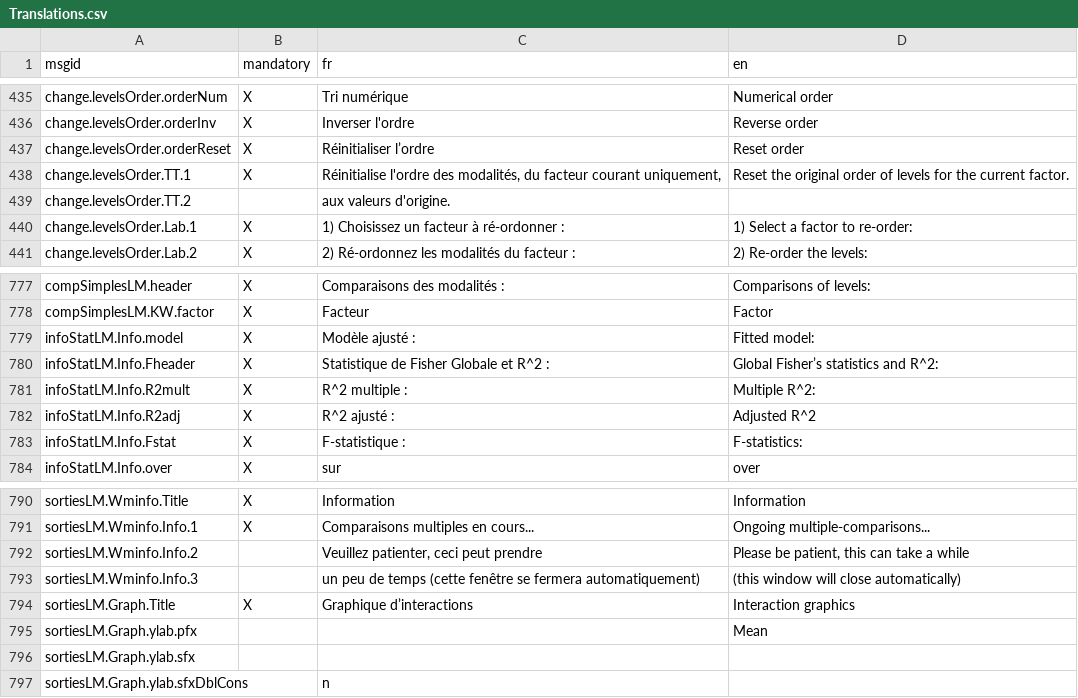
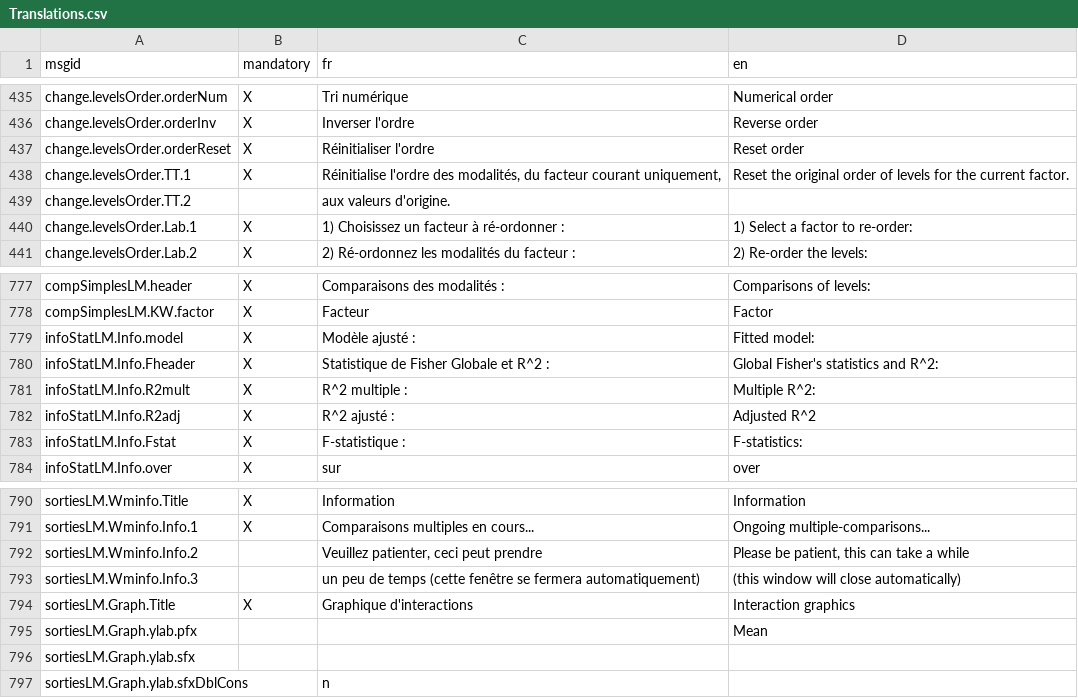
Before and after one commit to yreecht/Plateforme_PAMPA, a CSV file: Scripts_Biodiv/Translations.csv, drawn as a sheet; only a part is shown, gaps mark what is left out; the diff covers the shown part only.

```diff
--- a/Scripts_Biodiv/Translations.csv
+++ b/Scripts_Biodiv/Translations.csv
@@ -436,3 +436,3 @@ change.levelsOrder.orderNum,X,Tri numérique,Numerical order
 change.levelsOrder.orderInv,X,Inverser l'ordre,Reverse order
-change.levelsOrder.orderReset,X,Réinitialiser l’ordre,Reset order
+change.levelsOrder.orderReset,X,Réinitialiser l'ordre,Reset order
 change.levelsOrder.TT.1,X,"Réinitialise l'ordre des modalités, du facteur courant uniquement, ",Reset the original order of levels for the current factor.
@@ -779,3 +779,3 @@ compSimplesLM.KW.factor,X,Facteur,Factor
 infoStatLM.Info.model,X,Modèle ajusté :,Fitted model:
-infoStatLM.Info.Fheader,X,Statistique de Fisher Globale et R^2 :,Global Fisher’s statistics and R^2:
+infoStatLM.Info.Fheader,X,Statistique de Fisher Globale et R^2 :,Global Fisher's statistics and R^2:
 infoStatLM.Info.R2mult,X,R^2 multiple :,Multiple R^2:
@@ -793,3 +793,3 @@ sortiesLM.Wminfo.Info.2,,"Veuillez patienter, ceci peut prendre","Please be pati
 sortiesLM.Wminfo.Info.3,, un peu de temps (cette fenêtre se fermera automatiquement), (this window will close automatically)
-sortiesLM.Graph.Title,X,Graphique d’interactions,Interaction graphics
+sortiesLM.Graph.Title,X,Graphique d'interactions,Interaction graphics
 sortiesLM.Graph.ylab.pfx,,,Mean
```
Also changed, not shown: 8 edited cells elsewhere in this file, 1 other file.
